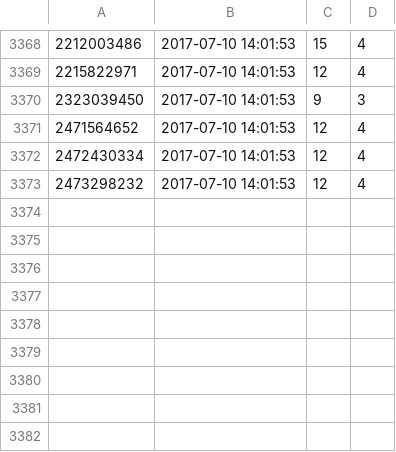
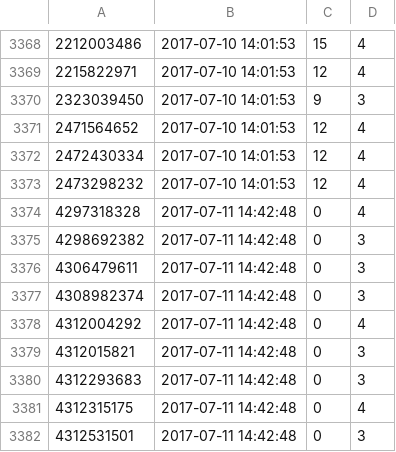
Before and after one commit to tokebi/repos, a TSV file: initRune.tsv, drawn as a sheet; only a part is shown, gaps mark what is left out; the diff names each change by its address in the sheet, - before the commit and + after, or states it on an @@ line.

```diff
--- a/initRune.tsv
+++ b/initRune.tsv
+row 3374: 4297318328 | 2017-07-11 14:42:48 | 0 | 4
+row 3375: 4298692382 | 2017-07-11 14:42:48 | 0 | 3
+row 3376: 4306479611 | 2017-07-11 14:42:48 | 0 | 3
+row 3377: 4308982374 | 2017-07-11 14:42:48 | 0 | 3
+row 3378: 4312004292 | 2017-07-11 14:42:48 | 0 | 4
+row 3379: 4312015821 | 2017-07-11 14:42:48 | 0 | 3
+row 3380: 4312293683 | 2017-07-11 14:42:48 | 0 | 3
+row 3381: 4312315175 | 2017-07-11 14:42:48 | 0 | 4
+row 3382: 4312531501 | 2017-07-11 14:42:48 | 0 | 3
```
Also changed, not shown: 3 other files.
